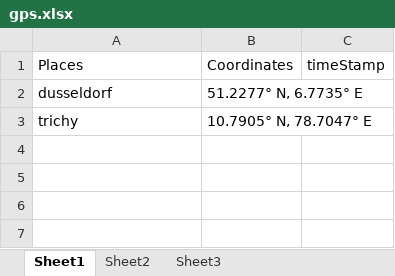
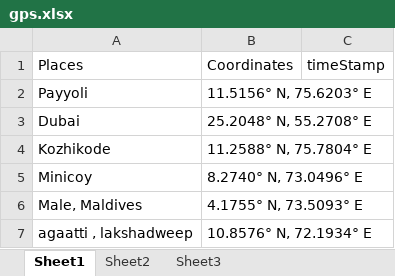
Before and after one commit to korvisenwv/TenForBenk, an Excel workbook: EdisonLogs/gps.xlsx, sheet Sheet1, drawn as a sheet; values as stored, in another font and other column widths than the file's, no borders; removed rows and columns are numbered as before the commit, all else as after; the diff names each change by its address in the sheet, - before the commit and + after, or states it on an @@ line.

```diff
--- a/EdisonLogs/gps.xlsx (sheet Sheet1)
+++ b/EdisonLogs/gps.xlsx (sheet Sheet1)
-row 2: dusseldorf | 51.2277° N, 6.7735° E
-row 3: trichy | 10.7905° N, 78.7047° E
+row 2: Payyoli | 11.5156° N, 75.6203° E
+row 3: Dubai | 25.2048° N, 55.2708° E
+row 4: Kozhikode | 11.2588° N, 75.7804° E
+row 5: Minicoy | 8.2740° N, 73.0496° E
+row 6: Male, Maldives | 4.1755° N, 73.5093° E
+row 7: agaatti , lakshadweep | 10.8576° N, 72.1934° E
```
Also changed, not shown: 22 other files.
